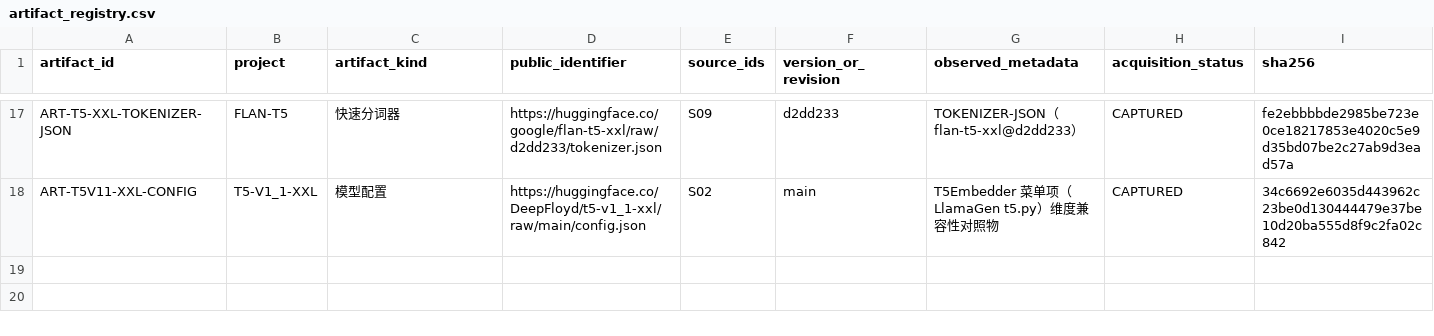
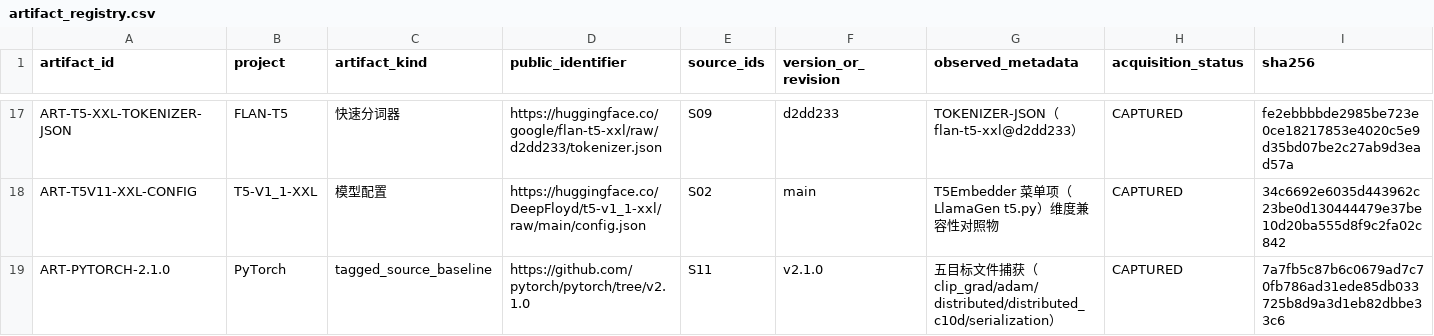
Before and after one commit to Jah-yee/keyu-harness, a CSV file: references/artifact_registry.csv, drawn as a sheet; only a part is shown, gaps mark what is left out; rows hold the shown columns only; the diff names each change by its address in the sheet, - before the commit and + after, or states it on an @@ line.

```diff
--- a/references/artifact_registry.csv
+++ b/references/artifact_registry.csv
+row 19: ART-PYTORCH-2.1.0 | PyTorch | tagged_source_baseline | https://github.com/pytorch/pytorch/tree/v2.1.0 | S11 | v2.1.0 | 五目标文件捕获（clip_grad/adam/distributed/distributed_c10d/serialization） | CAPTURED | 7a7fb5c87b6c0679ad7c70fb786ad31ede85db033725b8d9a3d1eb82dbbe33c6
```
Also changed, not shown: references/source_registry.csv, references/traceability_matrix.csv, 19 other files.
